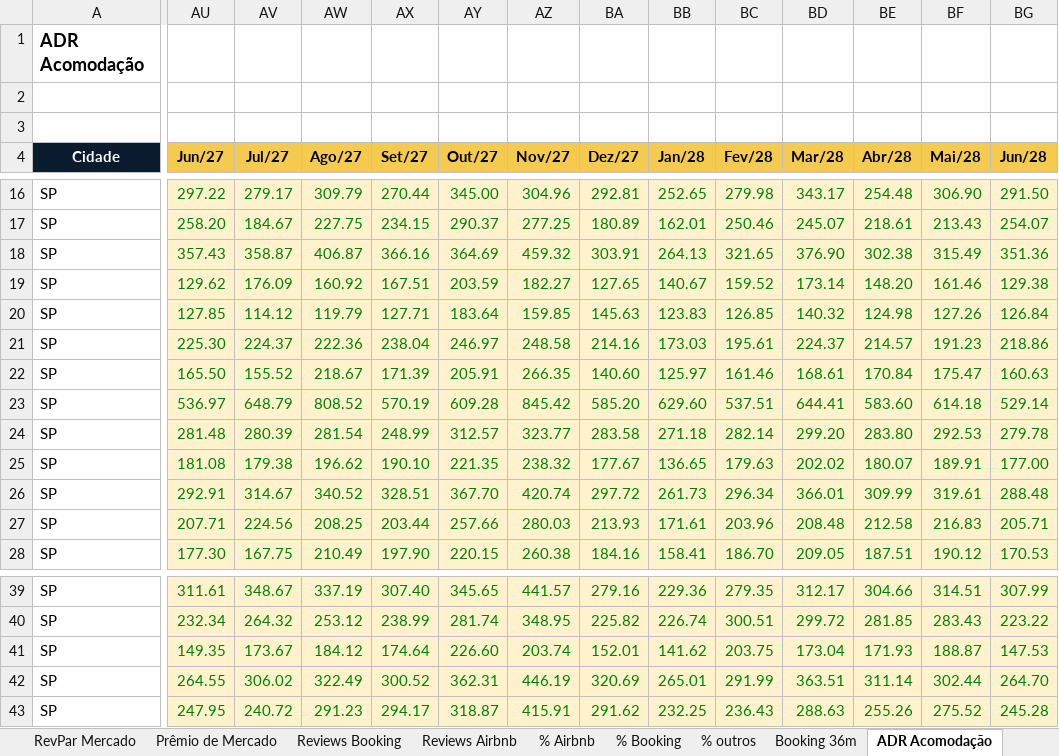
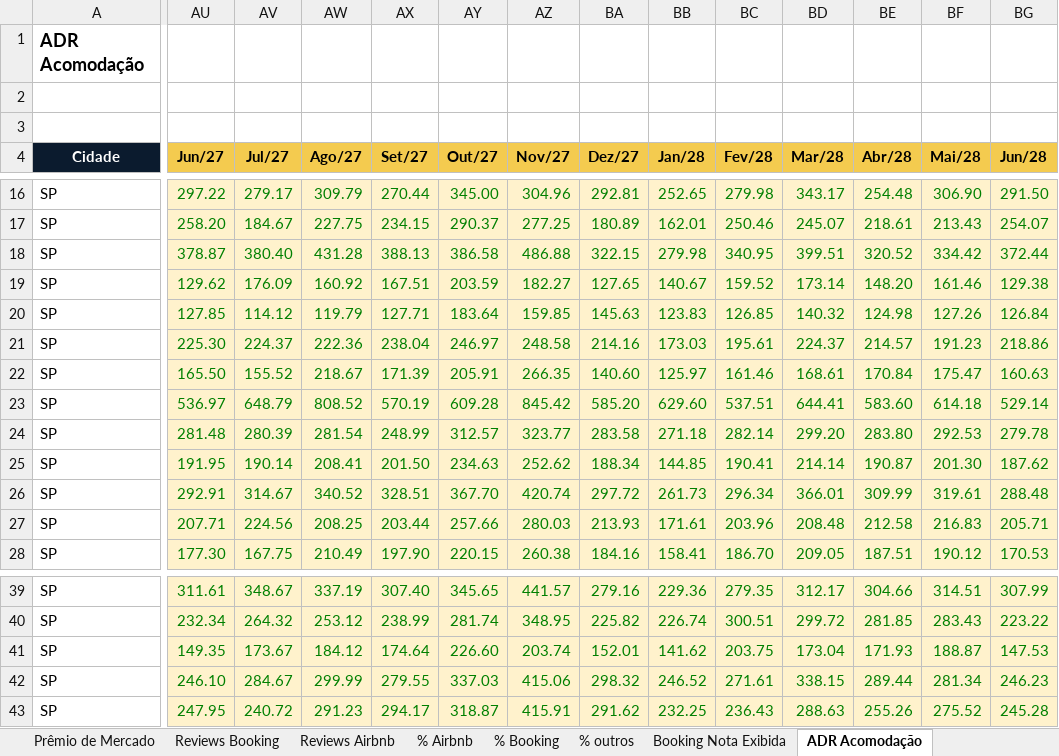
Before and after one commit to luizmazetto/Pricing-viva, an Excel workbook: analises/2026-11_buildup_demanda/Inputs_Demanda_buildup.xlsx, sheet ADR Acomodação, drawn as a sheet; only a part is shown, gaps mark what is left out; values as stored, in another font and other column widths than the file's, no borders; the diff covers the shown part only; the diff names each change by its address in the sheet, - before the commit and + after, or states it on an @@ line.

```diff
--- a/analises/2026-11_buildup_demanda/Inputs_Demanda_buildup.xlsx (sheet ADR Acomodação)
+++ b/analises/2026-11_buildup_demanda/Inputs_Demanda_buildup.xlsx (sheet ADR Acomodação)
-sheet tab: Booking 36m
+sheet tab: Booking Nota Exibida
-AU18 (Jun/27): 357.43
+AU18 (Jun/27): 378.87
-AV18 (Jul/27): 358.87
+AV18 (Jul/27): 380.40
-AW18 (Ago/27): 406.87
+AW18 (Ago/27): 431.28
-AX18 (Set/27): 366.16
+AX18 (Set/27): 388.13
-AY18 (Out/27): 364.69
+AY18 (Out/27): 386.58
-AZ18 (Nov/27): 459.32
+AZ18 (Nov/27): 486.88
-BA18 (Dez/27): 303.91
+BA18 (Dez/27): 322.15
-BB18 (Jan/28): 264.13
+BB18 (Jan/28): 279.98
-BC18 (Fev/28): 321.65
+BC18 (Fev/28): 340.95
-BD18 (Mar/28): 376.90
+BD18 (Mar/28): 399.51
-BE18 (Abr/28): 302.38
+BE18 (Abr/28): 320.52
-BF18 (Mai/28): 315.49
+BF18 (Mai/28): 334.42
-BG18 (Jun/28): 351.36
+BG18 (Jun/28): 372.44
-AU25 (Jun/27): 181.08
+AU25 (Jun/27): 191.95
-AV25 (Jul/27): 179.38
+AV25 (Jul/27): 190.14
-AW25 (Ago/27): 196.62
+AW25 (Ago/27): 208.41
-AX25 (Set/27): 190.10
+AX25 (Set/27): 201.50
-AY25 (Out/27): 221.35
+AY25 (Out/27): 234.63
-AZ25 (Nov/27): 238.32
+AZ25 (Nov/27): 252.62
-BA25 (Dez/27): 177.67
+BA25 (Dez/27): 188.34
-BB25 (Jan/28): 136.65
+BB25 (Jan/28): 144.85
-BC25 (Fev/28): 179.63
+BC25 (Fev/28): 190.41
-BD25 (Mar/28): 202.02
+BD25 (Mar/28): 214.14
-BE25 (Abr/28): 180.07
+BE25 (Abr/28): 190.87
-BF25 (Mai/28): 189.91
+BF25 (Mai/28): 201.30
-BG25 (Jun/28): 177.00
+BG25 (Jun/28): 187.62
-AU42 (Jun/27): 264.55
+AU42 (Jun/27): 246.10
-AV42 (Jul/27): 306.02
+AV42 (Jul/27): 284.67
-AW42 (Ago/27): 322.49
+AW42 (Ago/27): 299.99
-AX42 (Set/27): 300.52
+AX42 (Set/27): 279.55
-AY42 (Out/27): 362.31
+AY42 (Out/27): 337.03
-AZ42 (Nov/27): 446.19
+AZ42 (Nov/27): 415.06
-BA42 (Dez/27): 320.69
+BA42 (Dez/27): 298.32
-BB42 (Jan/28): 265.01
+BB42 (Jan/28): 246.52
-BC42 (Fev/28): 291.99
+BC42 (Fev/28): 271.61
-BD42 (Mar/28): 363.51
+BD42 (Mar/28): 338.15
-BE42 (Abr/28): 311.14
+BE42 (Abr/28): 289.44
-BF42 (Mai/28): 302.44
+BF42 (Mai/28): 281.34
-BG42 (Jun/28): 264.70
+BG42 (Jun/28): 246.23
```
Also changed, not shown: 26 edited cells elsewhere in this sheet, sheet Booking Nota Exibida, sheet Buildup ADR, sheet Buildup RevPAR, sheet Prêmio de Mercado, sheet Premissas por prédio, sheet Premissas, formulas that keep their value, 2 other files.
